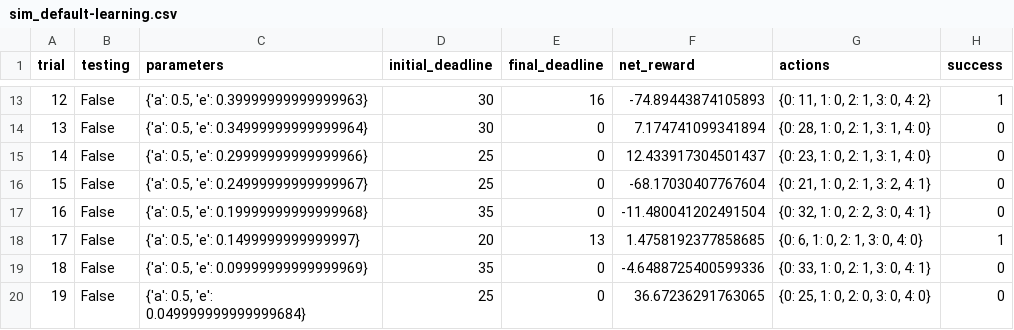
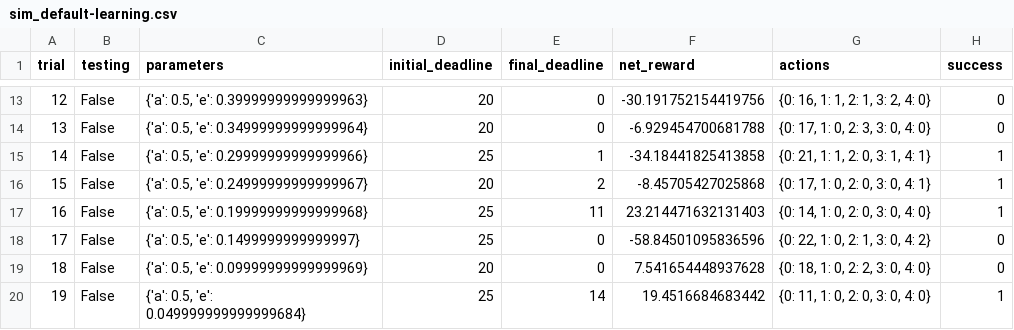
Before and after one commit to schottkey7/machine-learning, a CSV file: projects/smartcab/logs/sim_default-learning.csv, drawn as a sheet; only a part is shown, gaps mark what is left out; the diff covers the shown part only.

```diff
--- a/projects/smartcab/logs/sim_default-learning.csv
+++ b/projects/smartcab/logs/sim_default-learning.csv
@@ -13,8 +13,8 @@ trial,testing,parameters,initial_deadline,final_deadline,net_reward,actions,succ
-12,False,"{'a': 0.5, 'e': 0.39999999999999963}",30,16,-74.89443874105893,"{0: 11, 1: 0, 2: 1, 3: 0, 4: 2}",1
-13,False,"{'a': 0.5, 'e': 0.34999999999999964}",30,0,7.174741099341894,"{0: 28, 1: 0, 2: 1, 3: 1, 4: 0}",0
-14,False,"{'a': 0.5, 'e': 0.29999999999999966}",25,0,12.433917304501437,"{0: 23, 1: 0, 2: 1, 3: 1, 4: 0}",0
-15,False,"{'a': 0.5, 'e': 0.24999999999999967}",25,0,-68.17030407767604,"{0: 21, 1: 0, 2: 1, 3: 2, 4: 1}",0
-16,False,"{'a': 0.5, 'e': 0.19999999999999968}",35,0,-11.480041202491504,"{0: 32, 1: 0, 2: 2, 3: 0, 4: 1}",0
-17,False,"{'a': 0.5, 'e': 0.1499999999999997}",20,13,1.4758192377858685,"{0: 6, 1: 0, 2: 1, 3: 0, 4: 0}",1
-18,False,"{'a': 0.5, 'e': 0.09999999999999969}",35,0,-4.6488725400599336,"{0: 33, 1: 0, 2: 1, 3: 0, 4: 1}",0
-19,False,"{'a': 0.5, 'e': 0.049999999999999684}",25,0,36.67236291763065,"{0: 25, 1: 0, 2: 0, 3: 0, 4: 0}",0
+12,False,"{'a': 0.5, 'e': 0.39999999999999963}",20,0,-30.191752154419756,"{0: 16, 1: 1, 2: 1, 3: 2, 4: 0}",0
+13,False,"{'a': 0.5, 'e': 0.34999999999999964}",20,0,-6.929454700681788,"{0: 17, 1: 0, 2: 3, 3: 0, 4: 0}",0
+14,False,"{'a': 0.5, 'e': 0.29999999999999966}",25,1,-34.18441825413858,"{0: 21, 1: 1, 2: 0, 3: 1, 4: 1}",1
+15,False,"{'a': 0.5, 'e': 0.24999999999999967}",20,2,-8.45705427025868,"{0: 17, 1: 0, 2: 0, 3: 0, 4: 1}",1
+16,False,"{'a': 0.5, 'e': 0.19999999999999968}",25,11,23.214471632131403,"{0: 14, 1: 0, 2: 0, 3: 0, 4: 0}",1
+17,False,"{'a': 0.5, 'e': 0.1499999999999997}",25,0,-58.84501095836596,"{0: 22, 1: 0, 2: 1, 3: 0, 4: 2}",0
+18,False,"{'a': 0.5, 'e': 0.09999999999999969}",20,0,7.541654448937628,"{0: 18, 1: 0, 2: 2, 3: 0, 4: 0}",0
+19,False,"{'a': 0.5, 'e': 0.049999999999999684}",25,14,19.4516684683442,"{0: 11, 1: 0, 2: 0, 3: 0, 4: 0}",1
```
Also changed, not shown: 73 edited cells elsewhere in this file, 6 other files.
